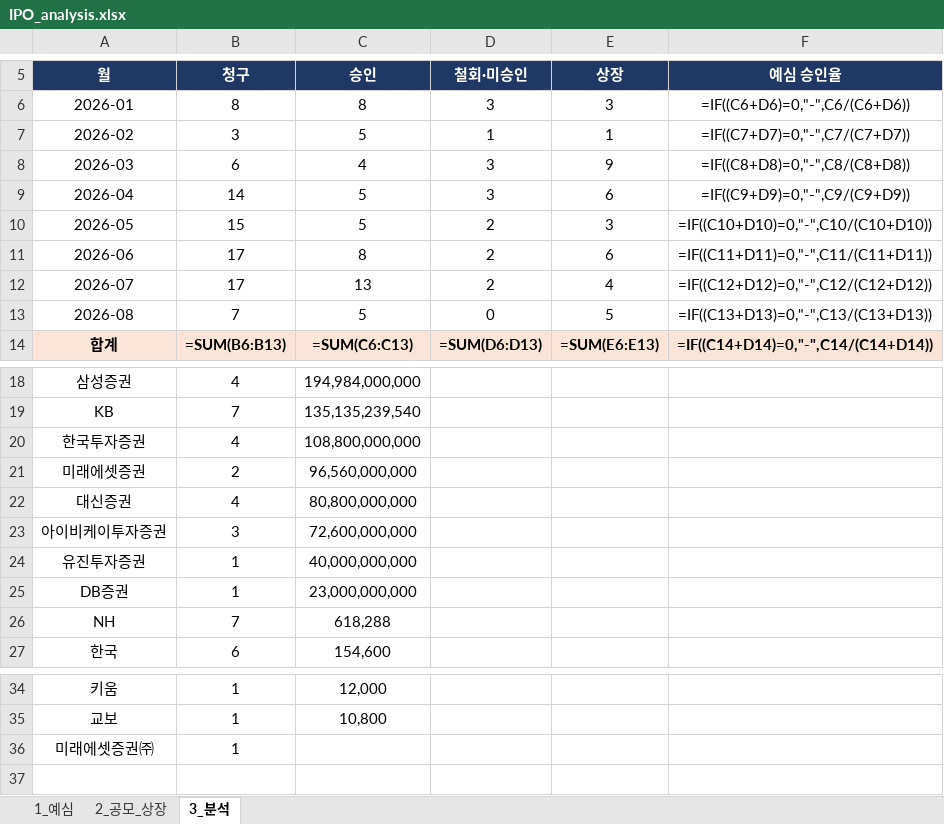
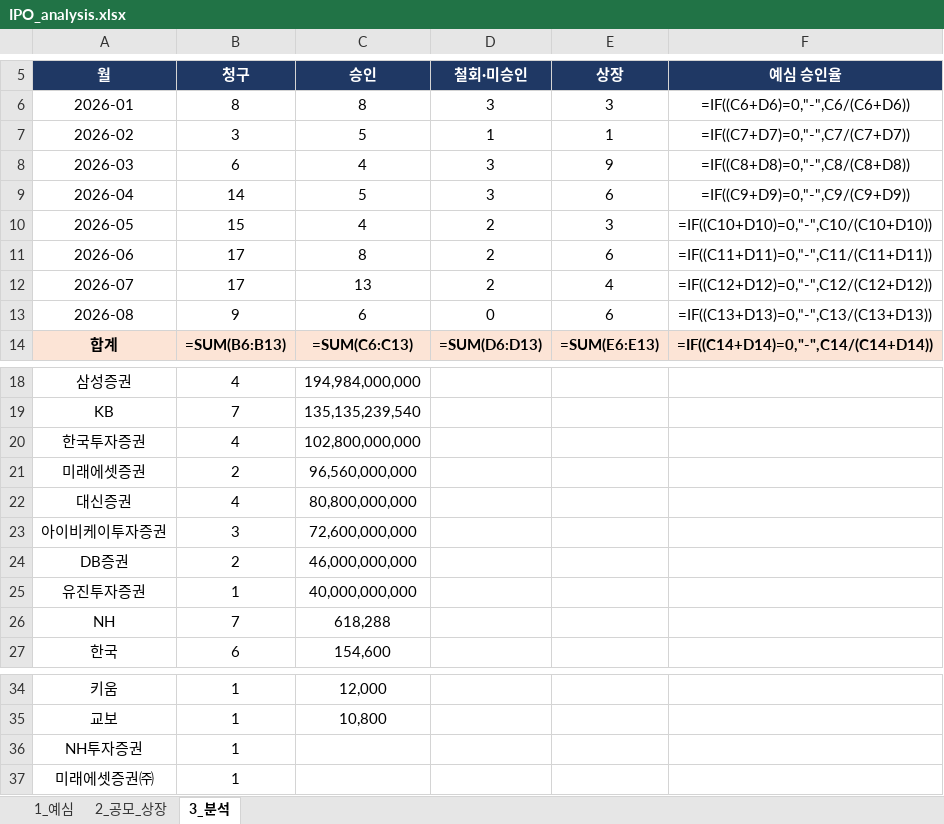
Before and after one commit to history-dungeon-user/IPO-MARKET-REVIEW, an Excel workbook: IPO_analysis.xlsx, sheet 3_분석, drawn as a sheet; only a part is shown, gaps mark what is left out; values as stored, in another font and other column widths than the file's, no borders; formulas without a stored value are shown as written; removed rows and columns are numbered as before the commit, all else as after; the diff names each change by its address in the sheet, - before the commit and + after, or states it on an @@ line.

```diff
--- a/IPO_analysis.xlsx (sheet 3_분석)
+++ b/IPO_analysis.xlsx (sheet 3_분석)
-C10 (승인): 5
+C10 (승인): 4
-B13 (청구): 7
+B13 (청구): 9
-C13 (승인): 5
+C13 (승인): 6
-E13 (상장): 5
+E13 (상장): 6
-C20 (승인): 108,800,000,000
+C20 (승인): 102,800,000,000
+row 24: DB증권 | 2 | 46,000,000,000
-row 25: DB증권 | 1 | 23,000,000,000
+row 36: NH투자증권 | 1
```
Also changed, not shown: sheet 2_공모_상장, sheet 1_예심, IPO_Rawdata_master.xlsx, 10 other files.
